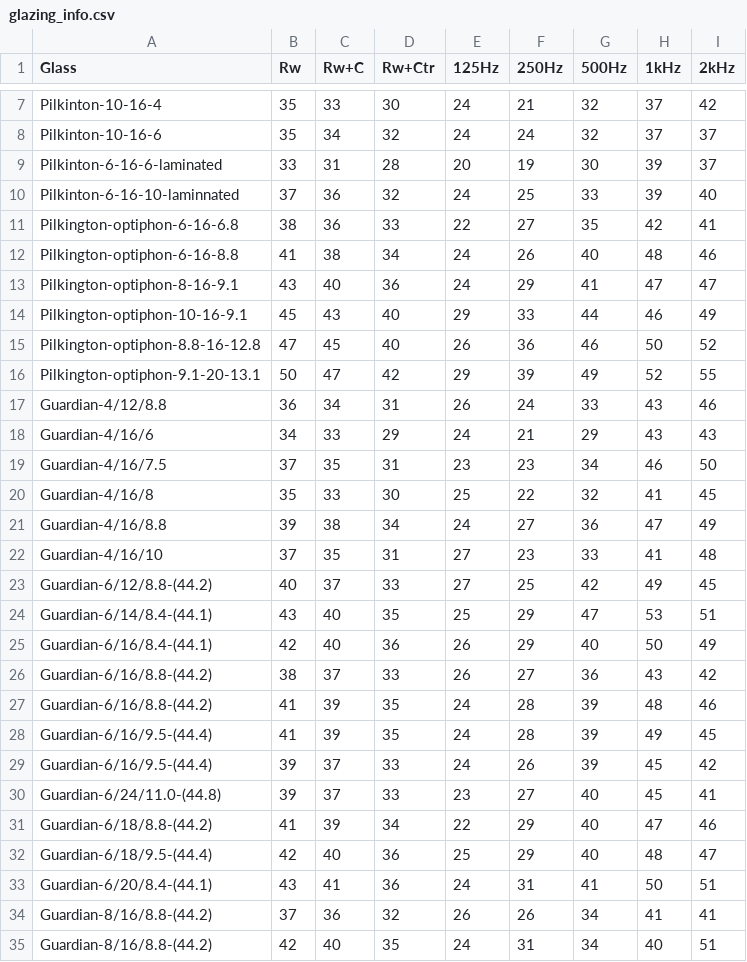
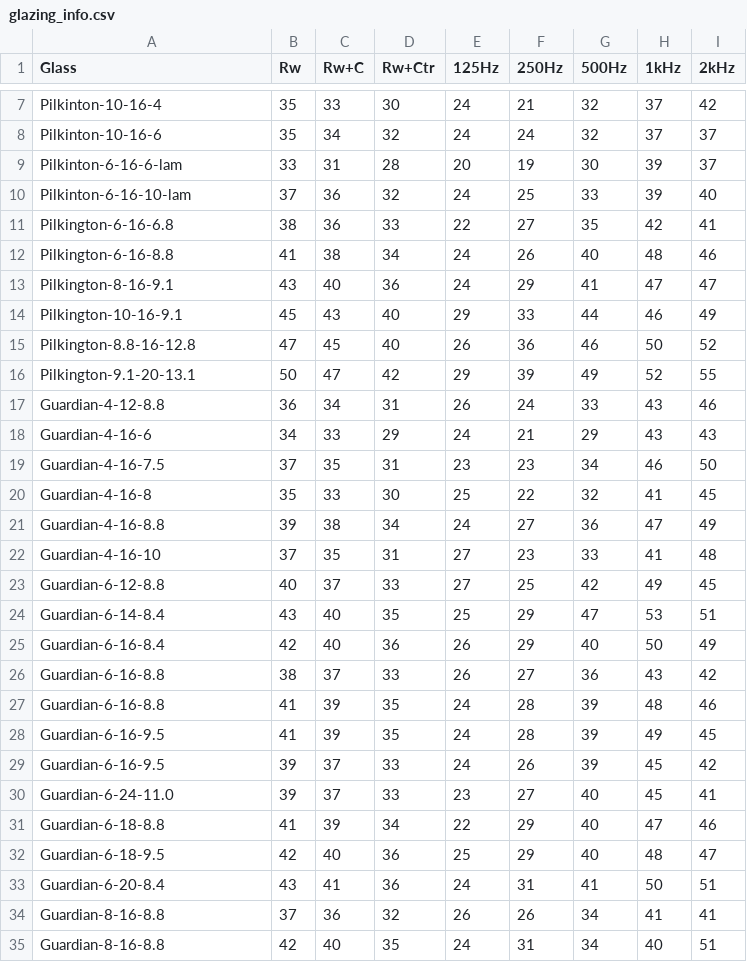
Before and after one commit to wgwei/Rw-X, a CSV file: Rwx/res/glazing_info.csv, drawn as a sheet; only a part is shown, gaps mark what is left out; the diff covers the shown part only.

```diff
--- a/Rwx/res/glazing_info.csv
+++ b/Rwx/res/glazing_info.csv
@@ -8,28 +8,28 @@ Pilkinton-10-16-4,35,33,30,24,21,32,37,42
 Pilkinton-10-16-6,35,34,32,24,24,32,37,37
-Pilkinton-6-16-6-laminated,33,31,28,20,19,30,39,37
-Pilkinton-6-16-10-laminnated,37,36,32,24,25,33,39,40
-Pilkington-optiphon-6-16-6.8,38,36,33,22,27,35,42,41
-Pilkington-optiphon-6-16-8.8,41,38,34,24,26,40,48,46
-Pilkington-optiphon-8-16-9.1,43,40,36,24,29,41,47,47
-Pilkington-optiphon-10-16-9.1,45,43,40,29,33,44,46,49
-Pilkington-optiphon-8.8-16-12.8,47,45,40,26,36,46,50,52
-Pilkington-optiphon-9.1-20-13.1,50,47,42,29,39,49,52,55
-Guardian-4/12/8.8,36,34,31,26,24,33,43,46
-Guardian-4/16/6,34,33,29,24,21,29,43,43
-Guardian-4/16/7.5,37,35,31,23,23,34,46,50
-Guardian-4/16/8,35,33,30,25,22,32,41,45
-Guardian-4/16/8.8,39,38,34,24,27,36,47,49
-Guardian-4/16/10,37,35,31,27,23,33,41,48
-Guardian-6/12/8.8-(44.2),40,37,33,27,25,42,49,45
-Guardian-6/14/8.4-(44.1),43,40,35,25,29,47,53,51
-Guardian-6/16/8.4-(44.1),42,40,36,26,29,40,50,49
-Guardian-6/16/8.8-(44.2),38,37,33,26,27,36,43,42
-Guardian-6/16/8.8-(44.2),41,39,35,24,28,39,48,46
-Guardian-6/16/9.5-(44.4),41,39,35,24,28,39,49,45
-Guardian-6/16/9.5-(44.4),39,37,33,24,26,39,45,42
-Guardian-6/24/11.0-(44.8),39,37,33,23,27,40,45,41
-Guardian-6/18/8.8-(44.2),41,39,34,22,29,40,47,46
-Guardian-6/18/9.5-(44.4),42,40,36,25,29,40,48,47
-Guardian-6/20/8.4-(44.1),43,41,36,24,31,41,50,51
-Guardian-8/16/8.8-(44.2),37,36,32,26,26,34,41,41
-Guardian-8/16/8.8-(44.2),42,40,35,24,31,34,40,51
+Pilkinton-6-16-6-lam,33,31,28,20,19,30,39,37
+Pilkinton-6-16-10-lam,37,36,32,24,25,33,39,40
+Pilkington-6-16-6.8,38,36,33,22,27,35,42,41
+Pilkington-6-16-8.8,41,38,34,24,26,40,48,46
+Pilkington-8-16-9.1,43,40,36,24,29,41,47,47
+Pilkington-10-16-9.1,45,43,40,29,33,44,46,49
+Pilkington-8.8-16-12.8,47,45,40,26,36,46,50,52
+Pilkington-9.1-20-13.1,50,47,42,29,39,49,52,55
+Guardian-4-12-8.8,36,34,31,26,24,33,43,46
+Guardian-4-16-6,34,33,29,24,21,29,43,43
+Guardian-4-16-7.5,37,35,31,23,23,34,46,50
+Guardian-4-16-8,35,33,30,25,22,32,41,45
+Guardian-4-16-8.8,39,38,34,24,27,36,47,49
+Guardian-4-16-10,37,35,31,27,23,33,41,48
+Guardian-6-12-8.8,40,37,33,27,25,42,49,45
+Guardian-6-14-8.4,43,40,35,25,29,47,53,51
+Guardian-6-16-8.4,42,40,36,26,29,40,50,49
+Guardian-6-16-8.8,38,37,33,26,27,36,43,42
+Guardian-6-16-8.8,41,39,35,24,28,39,48,46
+Guardian-6-16-9.5,41,39,35,24,28,39,49,45
+Guardian-6-16-9.5,39,37,33,24,26,39,45,42
+Guardian-6-24-11.0,39,37,33,23,27,40,45,41
+Guardian-6-18-8.8,41,39,34,22,29,40,47,46
+Guardian-6-18-9.5,42,40,36,25,29,40,48,47
+Guardian-6-20-8.4,43,41,36,24,31,41,50,51
+Guardian-8-16-8.8,37,36,32,26,26,34,41,41
+Guardian-8-16-8.8,42,40,35,24,31,34,40,51
```
Also changed, not shown: 20 edited cells elsewhere in this file, Rwx/res/vent_info.CSV, 15 other files.
